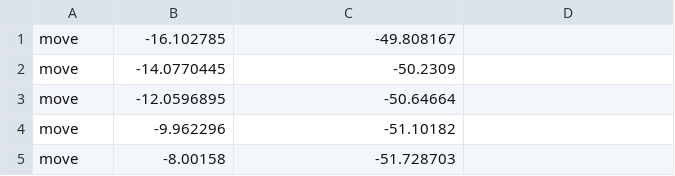
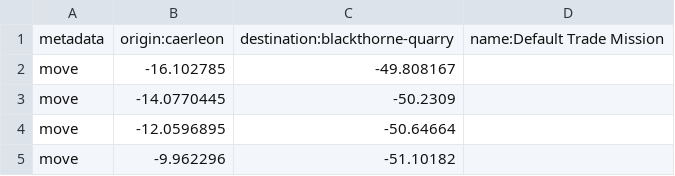
Before and after one commit to kpolicar/oryxbot, a CSV file: OryxBot.Client.Windows/Bot/Resources/route_caerleon_trademission.csv, drawn as a sheet; only a part is shown; the shorter side is filled out with more unchanged rows.

Commit message:
notification that route is starting

```diff
--- a/OryxBot.Client.Windows/Bot/Resources/route_caerleon_trademission.csv
+++ b/OryxBot.Client.Windows/Bot/Resources/route_caerleon_trademission.csv
@@ -1 +1,2 @@
+metadata,origin:caerleon,destination:blackthorne-quarry,name:Default Trade Mission
 move,-16.102785,-49.808167
```
Also changed, not shown: OryxBot.Client.Windows/Bot/Resources/route_bridgewatch_trademission.csv, OryxBot.Client.Windows/Bot/Resources/route_caerleon_trademission_back.csv, 17 other files.
